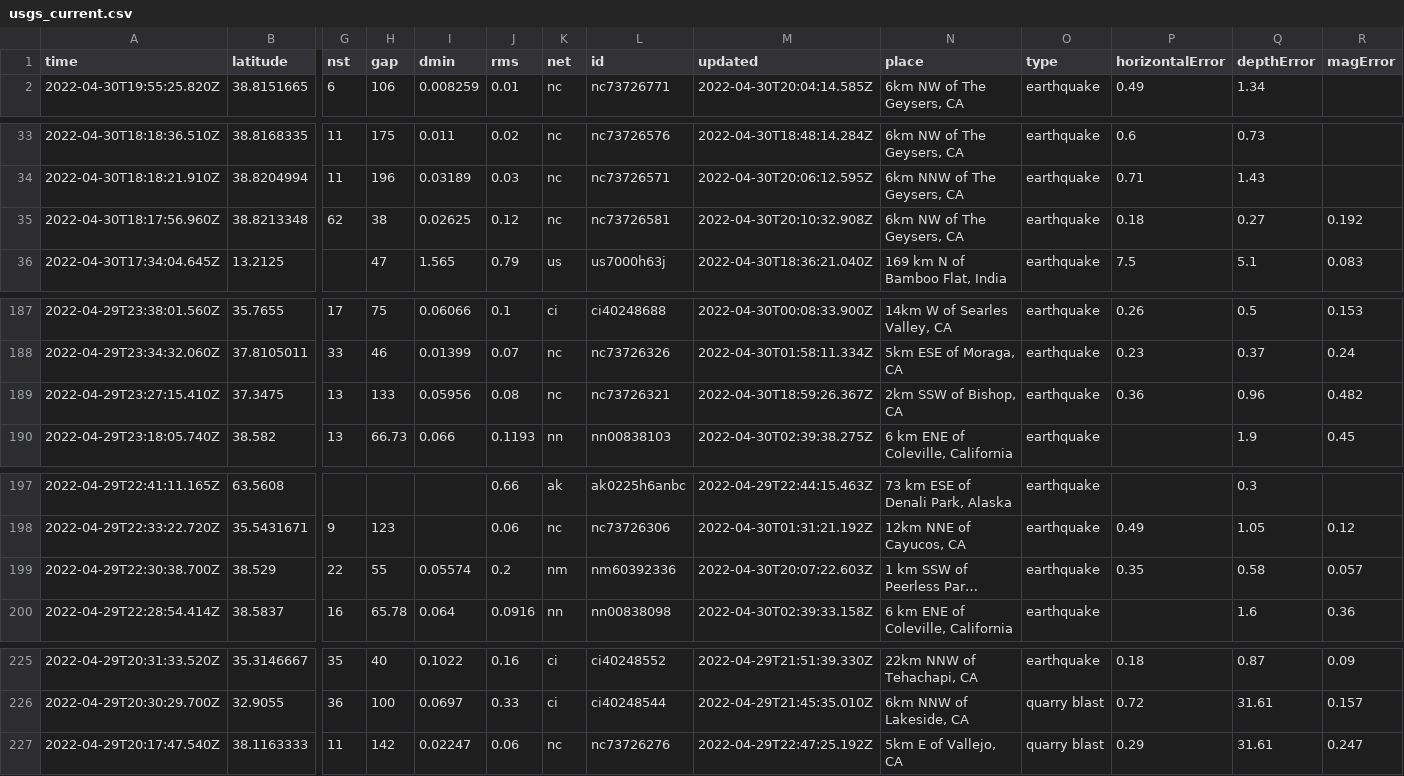
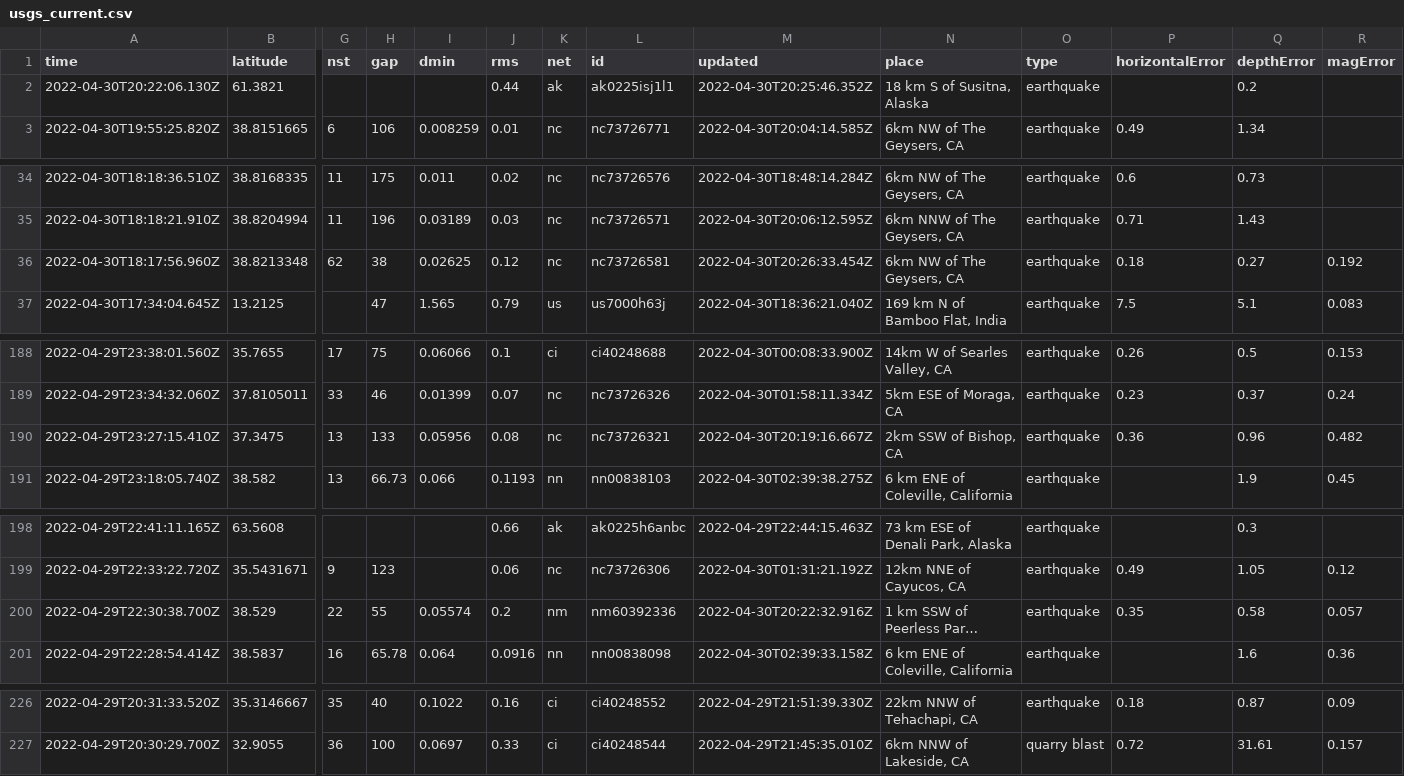
Before and after one commit to AnjDelgado/my-data-robot, a CSV file: usgs_current.csv, drawn as a sheet; only a part is shown, gaps mark what is left out; long unchanged cells end in …; removed rows and columns are numbered as before the commit, all else as after; rows hold the shown columns only; the diff names each change by its address in the sheet, - before the commit and + after, or states it on an @@ line.

```diff
--- a/usgs_current.csv
+++ b/usgs_current.csv
+row 2: 2022-04-30T20:22:06.130Z | 61.3821 |  |  |  | 0.44 | ak | ak0225isj1l1 | 2022-04-30T20:25:46.352Z | 18 km S of Susitna, Alaska | earthquake |  | 0.2
-M36 (updated): 2022-04-30T20:10:32.908Z
+M36 (updated): 2022-04-30T20:26:33.454Z
-M190 (updated): 2022-04-30T18:59:26.367Z
+M190 (updated): 2022-04-30T20:19:16.667Z
-M200 (updated): 2022-04-30T20:07:22.603Z
+M200 (updated): 2022-04-30T20:22:32.916Z
-row 227: 2022-04-29T20:17:47.540Z | 38.1163333 | 11 | 142 | 0.02247 | 0.06 | nc | nc73726276 | 2022-04-29T22:47:25.192Z | 5km E of Vallejo, CA | quarry blast | 0.29 | 31.61 | 0.247
```
